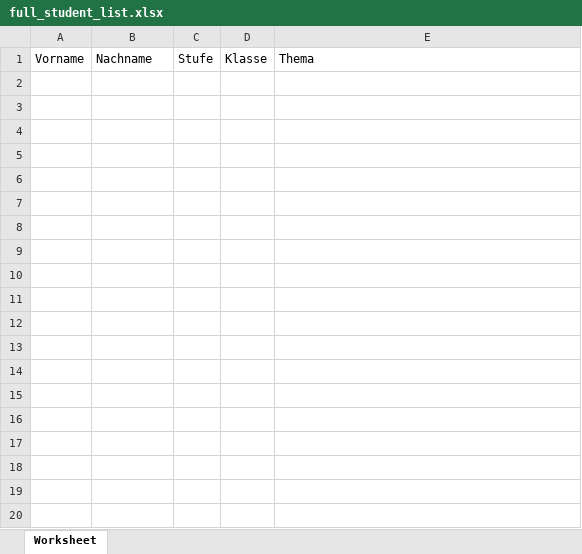
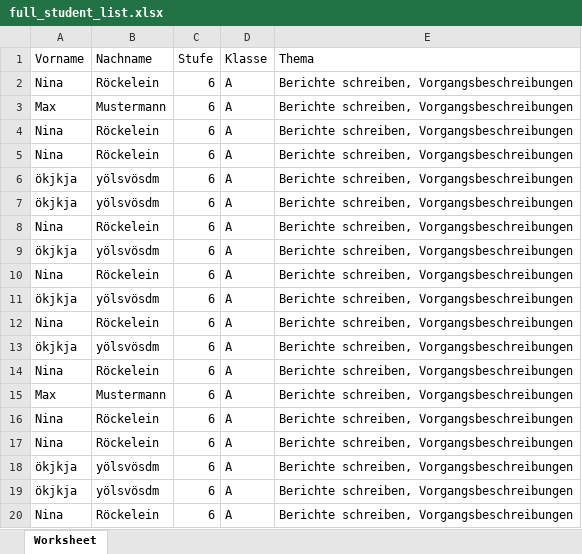
Before and after one commit to blobfisch/Ferienschule, an Excel workbook: admin/lists/full_student_list.xlsx, sheet Worksheet, drawn as a sheet; only a part is shown; values as stored, in another font and other column widths than the file's, no borders; the diff covers the shown part only; the diff names each change by its address in the sheet, - before the commit and + after, or states it on an @@ line.

Commit message:
deletion of students working and checks for duplicate entrys

```diff
--- a/admin/lists/full_student_list.xlsx (sheet Worksheet)
+++ b/admin/lists/full_student_list.xlsx (sheet Worksheet)
+row 2: Nina | Röckelein | 6 | A | Berichte schreiben, Vorgangsbeschreibungen
+row 3: Max | Mustermann | 6 | A | Berichte schreiben, Vorgangsbeschreibungen
+row 4: Nina | Röckelein | 6 | A | Berichte schreiben, Vorgangsbeschreibungen
+row 5: Nina | Röckelein | 6 | A | Berichte schreiben, Vorgangsbeschreibungen
+row 6: ökjkja | yölsvösdm | 6 | A | Berichte schreiben, Vorgangsbeschreibungen
+row 7: ökjkja | yölsvösdm | 6 | A | Berichte schreiben, Vorgangsbeschreibungen
+row 8: Nina | Röckelein | 6 | A | Berichte schreiben, Vorgangsbeschreibungen
+row 9: ökjkja | yölsvösdm | 6 | A | Berichte schreiben, Vorgangsbeschreibungen
+row 10: Nina | Röckelein | 6 | A | Berichte schreiben, Vorgangsbeschreibungen
+row 11: ökjkja | yölsvösdm | 6 | A | Berichte schreiben, Vorgangsbeschreibungen
+row 12: Nina | Röckelein | 6 | A | Berichte schreiben, Vorgangsbeschreibungen
+row 13: ökjkja | yölsvösdm | 6 | A | Berichte schreiben, Vorgangsbeschreibungen
+row 14: Nina | Röckelein | 6 | A | Berichte schreiben, Vorgangsbeschreibungen
+row 15: Max | Mustermann | 6 | A | Berichte schreiben, Vorgangsbeschreibungen
+row 16: Nina | Röckelein | 6 | A | Berichte schreiben, Vorgangsbeschreibungen
+row 17: Nina | Röckelein | 6 | A | Berichte schreiben, Vorgangsbeschreibungen
+row 18: ökjkja | yölsvösdm | 6 | A | Berichte schreiben, Vorgangsbeschreibungen
+row 19: ökjkja | yölsvösdm | 6 | A | Berichte schreiben, Vorgangsbeschreibungen
+row 20: Nina | Röckelein | 6 | A | Berichte schreiben, Vorgangsbeschreibungen
```
Also changed, not shown: 11 added rows elsewhere in this sheet, 17 other files.
